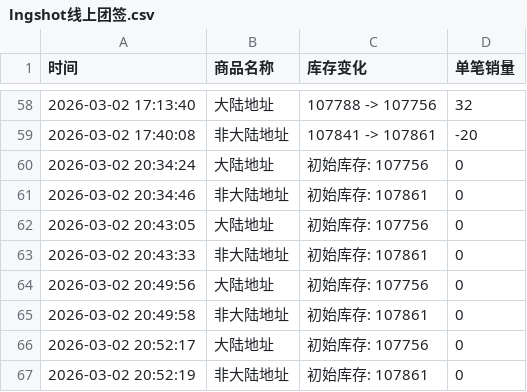
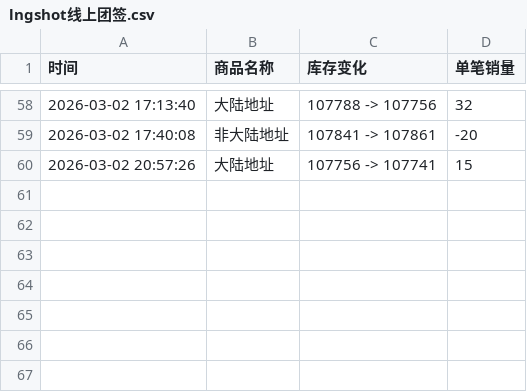
Before and after one commit to Wenjun216/h2h.github.io, a CSV file: lngshot线上团签.csv, drawn as a sheet; only a part is shown, gaps mark what is left out.

Commit message:
自动更新数据 2026-03-02 20:57:26

```diff
--- a/lngshot线上团签.csv
+++ b/lngshot线上团签.csv
@@ -59,9 +59,2 @@
 2026-03-02 17:40:08,非大陆地址,107841 -> 107861,-20
-2026-03-02 20:34:24,大陆地址,初始库存: 107756,0
-2026-03-02 20:34:46,非大陆地址,初始库存: 107861,0
-2026-03-02 20:43:05,大陆地址,初始库存: 107756,0
-2026-03-02 20:43:33,非大陆地址,初始库存: 107861,0
-2026-03-02 20:49:56,大陆地址,初始库存: 107756,0
-2026-03-02 20:49:58,非大陆地址,初始库存: 107861,0
-2026-03-02 20:52:17,大陆地址,初始库存: 107756,0
-2026-03-02 20:52:19,非大陆地址,初始库存: 107861,0
+2026-03-02 20:57:26,大陆地址,107756 -> 107741,15
```
